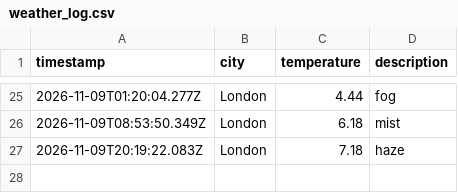
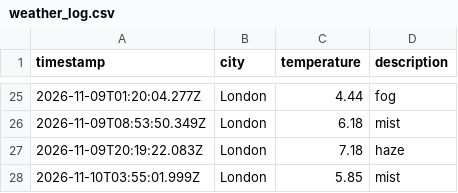
Before and after one commit to wwwahida/weather_dataops, a CSV file: data/weather_log.csv, drawn as a sheet; only a part is shown, gaps mark what is left out.

```diff
--- a/data/weather_log.csv
+++ b/data/weather_log.csv
@@ -27 +27,2 @@ timestamp,city,temperature,description
 2026-11-09T20:19:22.083Z,London,7.18,haze
+2026-11-10T03:55:01.999Z,London,5.85,mist
```
Also changed, not shown: 1 other file.
